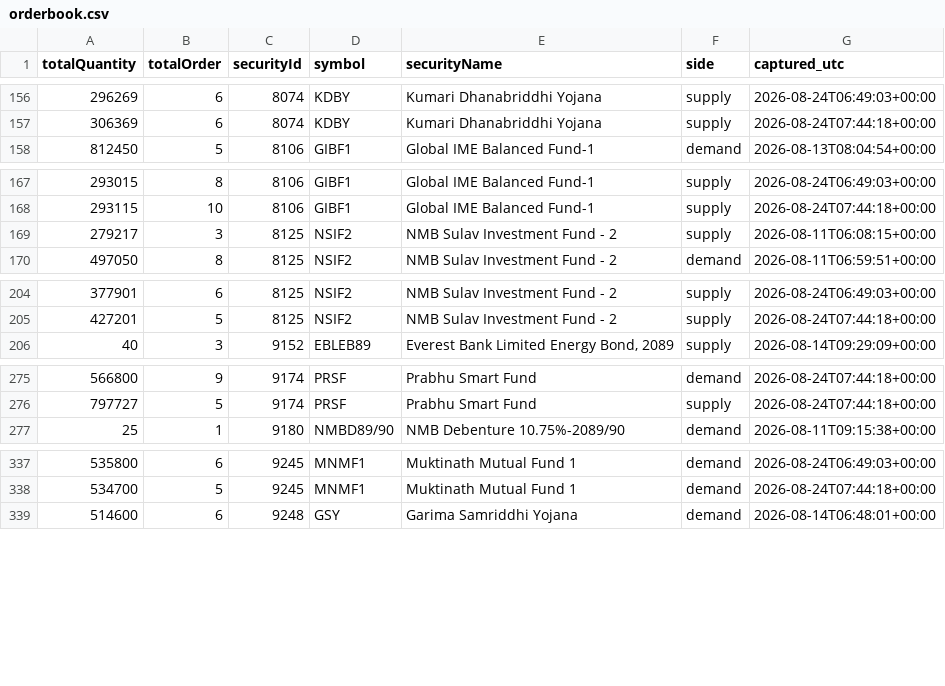
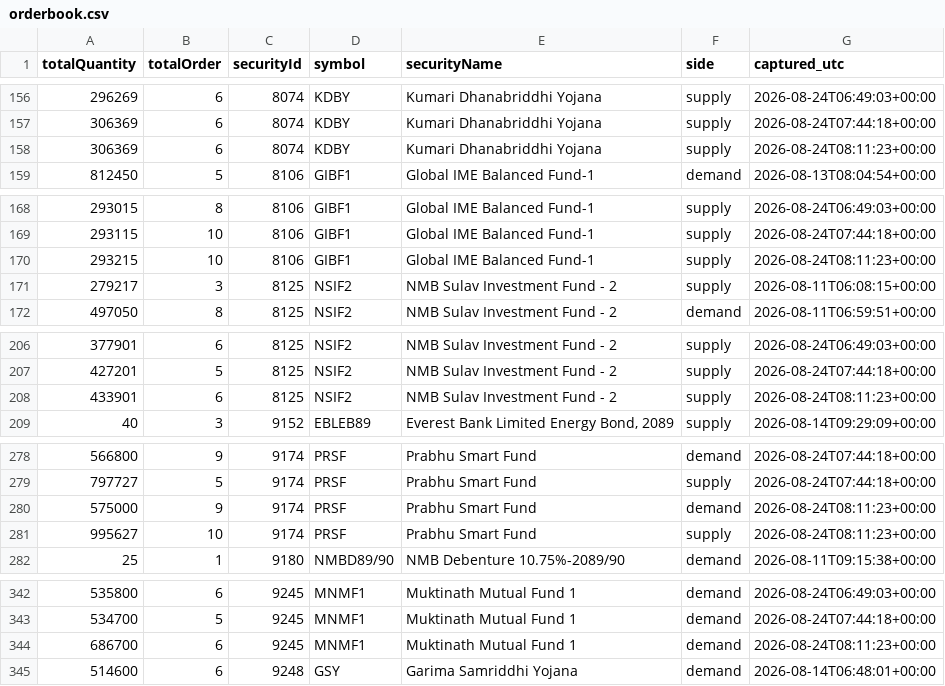
Before and after one commit to Aabaran7/nepse-forecast, a CSV file: data-mirror/orderbook/orderbook.csv, drawn as a sheet; only a part is shown, gaps mark what is left out; the diff covers the shown part only; the diff names each change by its address in the sheet, - before the commit and + after, or states it on an @@ line.

Commit message:
orderbook: 2026-08-24T08:11Z

```diff
--- a/data-mirror/orderbook/orderbook.csv
+++ b/data-mirror/orderbook/orderbook.csv
+row 158: 306369 | 6 | 8074 | KDBY | Kumari Dhanabriddhi Yojana | supply | 2026-08-24T08:11:23+00:00
+row 170: 293215 | 10 | 8106 | GIBF1 | Global IME Balanced Fund-1 | supply | 2026-08-24T08:11:23+00:00
+row 208: 433901 | 6 | 8125 | NSIF2 | NMB Sulav Investment Fund - 2 | supply | 2026-08-24T08:11:23+00:00
+row 280: 575000 | 9 | 9174 | PRSF | Prabhu Smart Fund | demand | 2026-08-24T08:11:23+00:00
+row 281: 995627 | 10 | 9174 | PRSF | Prabhu Smart Fund | supply | 2026-08-24T08:11:23+00:00
+row 344: 686700 | 6 | 9245 | MNMF1 | Muktinath Mutual Fund 1 | demand | 2026-08-24T08:11:23+00:00
```
Also changed, not shown: 4 added rows elsewhere in this file, data-mirror/orderbook/_manifest.csv, 2 other files.
